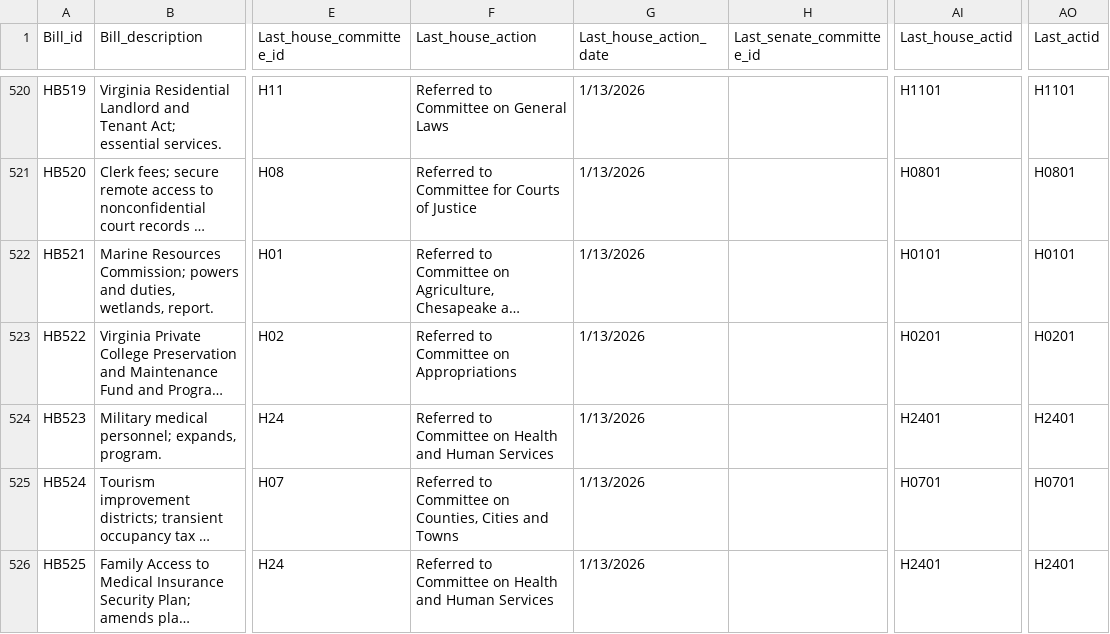
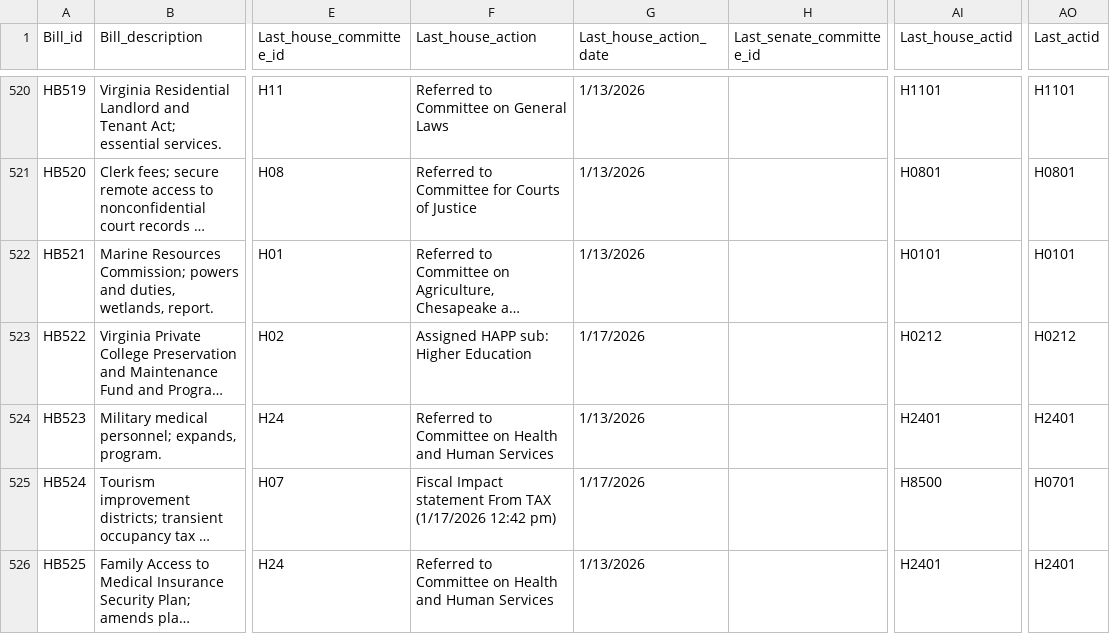
Before and after one commit to kyle-engler/va-legislature-datasette, a CSV file: va_legislature_datasette/lis_data/BILLS.csv, drawn as a sheet; only a part is shown, gaps mark what is left out; long unchanged cells end in …; the diff covers the shown part only; the diff names each change by its address in the sheet, - before the commit and + after, or states it on an @@ line.

```diff
--- a/va_legislature_datasette/lis_data/BILLS.csv
+++ b/va_legislature_datasette/lis_data/BILLS.csv
-F523 (Last_house_action): Referred to Committee on Appropriations
+F523 (Last_house_action): Assigned HAPP sub: Higher Education
-G523 (Last_house_action_date): 1/13/2026
+G523 (Last_house_action_date): 1/17/2026
-AI523 (Last_house_actid): H0201
+AI523 (Last_house_actid): H0212
-AO523 (Last_actid): H0201
+AO523 (Last_actid): H0212
-F525 (Last_house_action): Referred to Committee on Counties, Cities and Towns
+F525 (Last_house_action): Fiscal Impact statement From TAX (1/17/2026 12:42 pm)
-G525 (Last_house_action_date): 1/13/2026
+G525 (Last_house_action_date): 1/17/2026
-AI525 (Last_house_actid): H0701
+AI525 (Last_house_actid): H8500
```
Also changed, not shown: 123 edited cells elsewhere in this file, va_legislature_datasette/lis_data/FiscalImpactStatements.csv, va_legislature_datasette/lis_data/Sponsors.csv, 2 other files.
